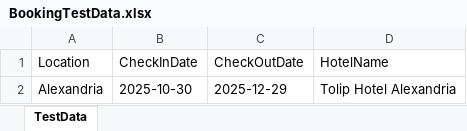
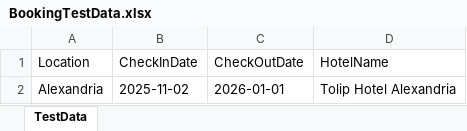
Before and after one commit to MohamedMostafaSW/BookingHolidayWithPlayWright, an Excel workbook: excel/BookingTestData.xlsx, sheet TestData, drawn as a sheet; values as stored, in another font and other column widths than the file's, no borders; the diff names each change by its address in the sheet, - before the commit and + after, or states it on an @@ line.

```diff
--- a/excel/BookingTestData.xlsx (sheet TestData)
+++ b/excel/BookingTestData.xlsx (sheet TestData)
-B2 (CheckInDate): 2025-10-30
+B2 (CheckInDate): 2025-11-02
-C2 (CheckOutDate): 2025-12-29
+C2 (CheckOutDate): 2026-01-01
```
Also changed, not shown: 3 other files.
